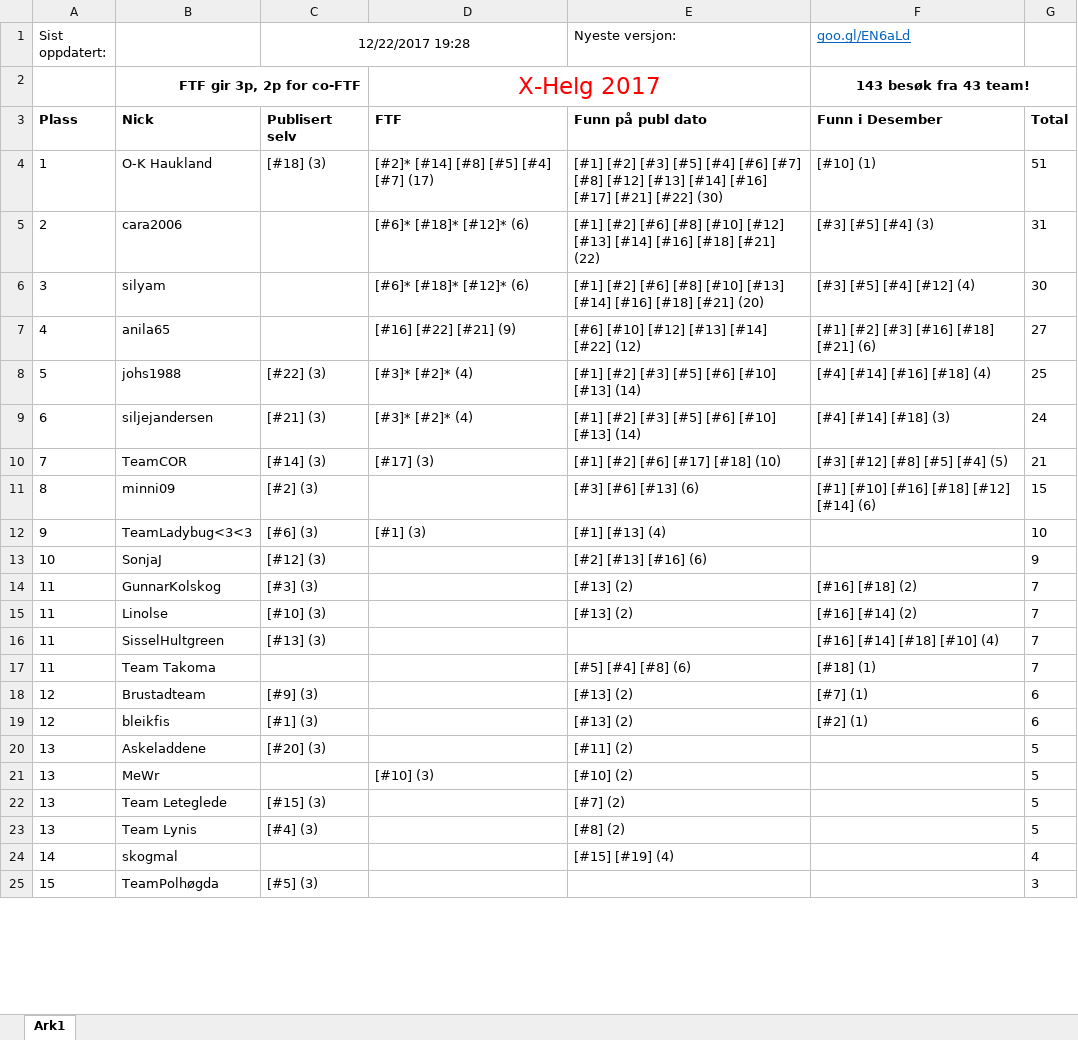
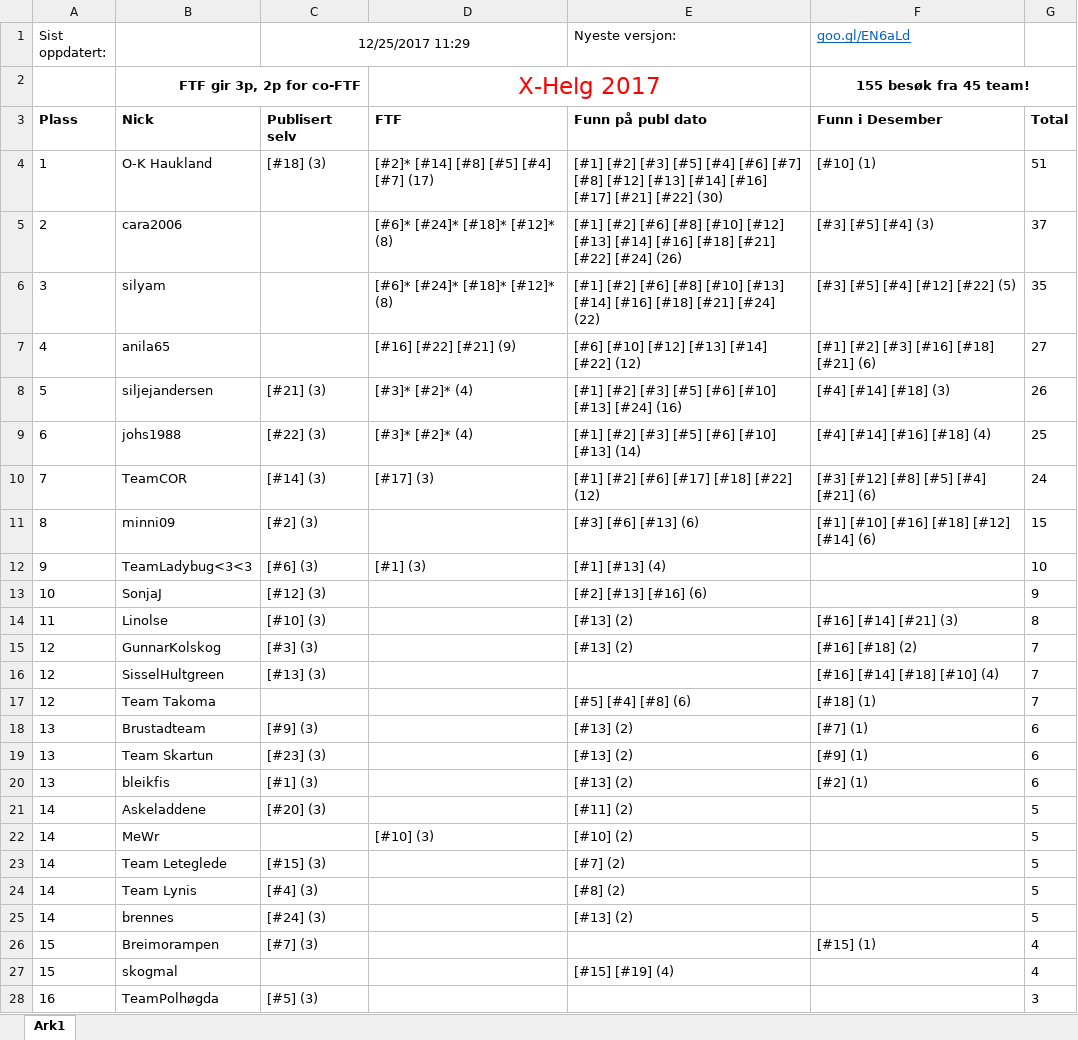
Before and after one commit to tplive/xhelg-stats, an Excel workbook: X-Helg 2017 Statistikk.xlsx, sheet Ark1, drawn as a sheet; only a part is shown; values as stored, in another font and other column widths than the file's, no borders; removed rows and columns are numbered as before the commit, all else as after; the diff covers the shown part only; the diff names each change by its address in the sheet, - before the commit and + after, or states it on an @@ line.

Commit message:
Statistikk 25. Desember

```diff
--- a/X-Helg 2017 Statistikk.xlsx (sheet Ark1)
+++ b/X-Helg 2017 Statistikk.xlsx (sheet Ark1)
-C1: 12/22/2017 19:28
+C1: 12/25/2017 11:29
-F2 (goo.gl/EN6aLd): 143 besøk fra 43 team!
+F2 (goo.gl/EN6aLd): 155 besøk fra 45 team!
-D5:D6: [#6]* [#18]* [#12]* (6)
+D5:D6: [#6]* [#24]* [#18]* [#12]* (8)
-E5 (Nyeste versjon:): …[#18] [#21] (22)
+E5 (Nyeste versjon:): …[#18] [#21] [#22] [#24] (26)
-G5: 31
+G5: 37
-E6 (Nyeste versjon:): …[#18] [#21] (20)
+E6 (Nyeste versjon:): …[#18] [#21] [#24] (22)
-F6 (goo.gl/EN6aLd): [#3] [#5] [#4] [#12] (4)
+F6 (goo.gl/EN6aLd): [#3] [#5] [#4] [#12] [#22] (5)
-G6: 30
+G6: 35
+row 8: 5 | siljejandersen | [#21] (3) | [#3]* [#2]* (4) | [#1] [#2] [#3] [#5] [#6] [#10] [#13] [#24] (16) | [#4] [#14] [#18] (3) | 26
-A9 (Sist oppdatert:): 5
+A9 (Sist oppdatert:): 6
-row 9: 6 | siljejandersen | [#21] (3) | [#3]* [#2]* (4) | [#1] [#2] [#3] [#5] [#6] [#10] [#13] (14) | [#4] [#14] [#18] (3) | 24
-E10 (Nyeste versjon:): [#1] [#2] [#6] [#17] [#18] (10)
+E10 (Nyeste versjon:): [#1] [#2] [#6] [#17] [#18] [#22] (12)
-F10 (goo.gl/EN6aLd): [#3] [#12] [#8] [#5] [#4] (5)
+F10 (goo.gl/EN6aLd): [#3] [#12] [#8] [#5] [#4] [#21] (6)
-G10: 21
+G10: 24
+row 14: 11 | Linolse | [#10] (3) |  | [#13] (2) | [#16] [#14] [#21] (3) | 8
-A15 (Sist oppdatert:): 11
+A15 (Sist oppdatert:): 12
-row 15: 11 | Linolse | [#10] (3) |  | [#13] (2) | [#16] [#14] (2) | 7
-A16:A17 (Sist oppdatert:): 11
+A16:A17 (Sist oppdatert:): 12
-A18 (Sist oppdatert:): 12
+A18 (Sist oppdatert:): 13
+row 19: 13 | Team Skartun | [#23] (3) |  | [#13] (2) | [#9] (1) | 6
-A20 (Sist oppdatert:): 12
+A20 (Sist oppdatert:): 13
-A21:A24 (Sist oppdatert:): 13
+A21:A24 (Sist oppdatert:): 14
+row 25: 14 | brennes | [#24] (3) |  | [#13] (2) |  | 5
+row 26: 15 | Breimorampen | [#7] (3) |  |  | [#15] (1) | 4
-A27 (Sist oppdatert:): 14
+A27 (Sist oppdatert:): 15
-A28 (Sist oppdatert:): 15
+A28 (Sist oppdatert:): 16
```
Also changed, not shown: 2 added rows, 3 removed rows and 18 edited cells elsewhere in this sheet, 4 other files.
